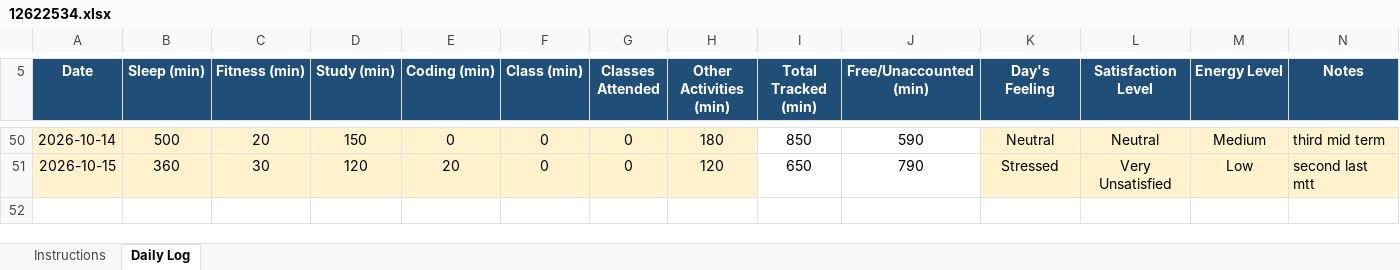
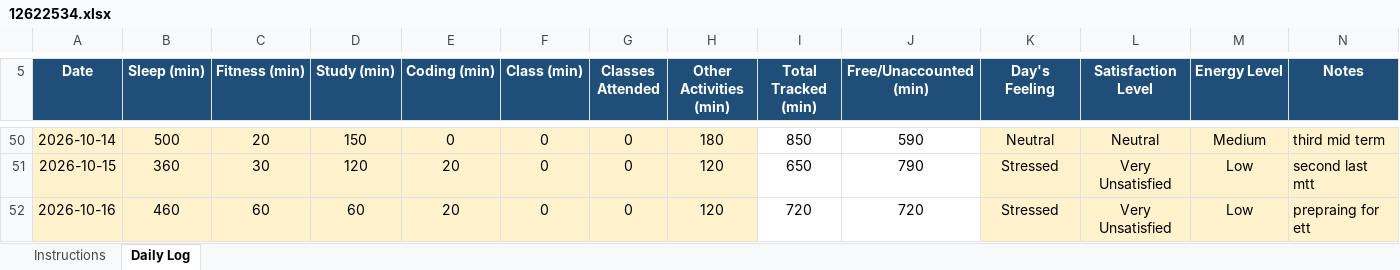
Before and after one commit to rahul33kumar1001-hash/776, an Excel workbook: 12622534.xlsx, sheet Daily Log, drawn as a sheet; only a part is shown, gaps mark what is left out; values as stored, in another font and other column widths than the file's, no borders; conditional formats not drawn; the diff names each change by its address in the sheet, - before the commit and + after, or states it on an @@ line.

Commit message:
updated on 16-10-2026

```diff
--- a/12622534.xlsx (sheet Daily Log)
+++ b/12622534.xlsx (sheet Daily Log)
+row 52: 2026-10-16 | 460 | 60 | 60 | 20 | 0 | 0 | 120 | 720 | 720 | Stressed | Very Unsatisfied | Low | prepraing for ett
```
